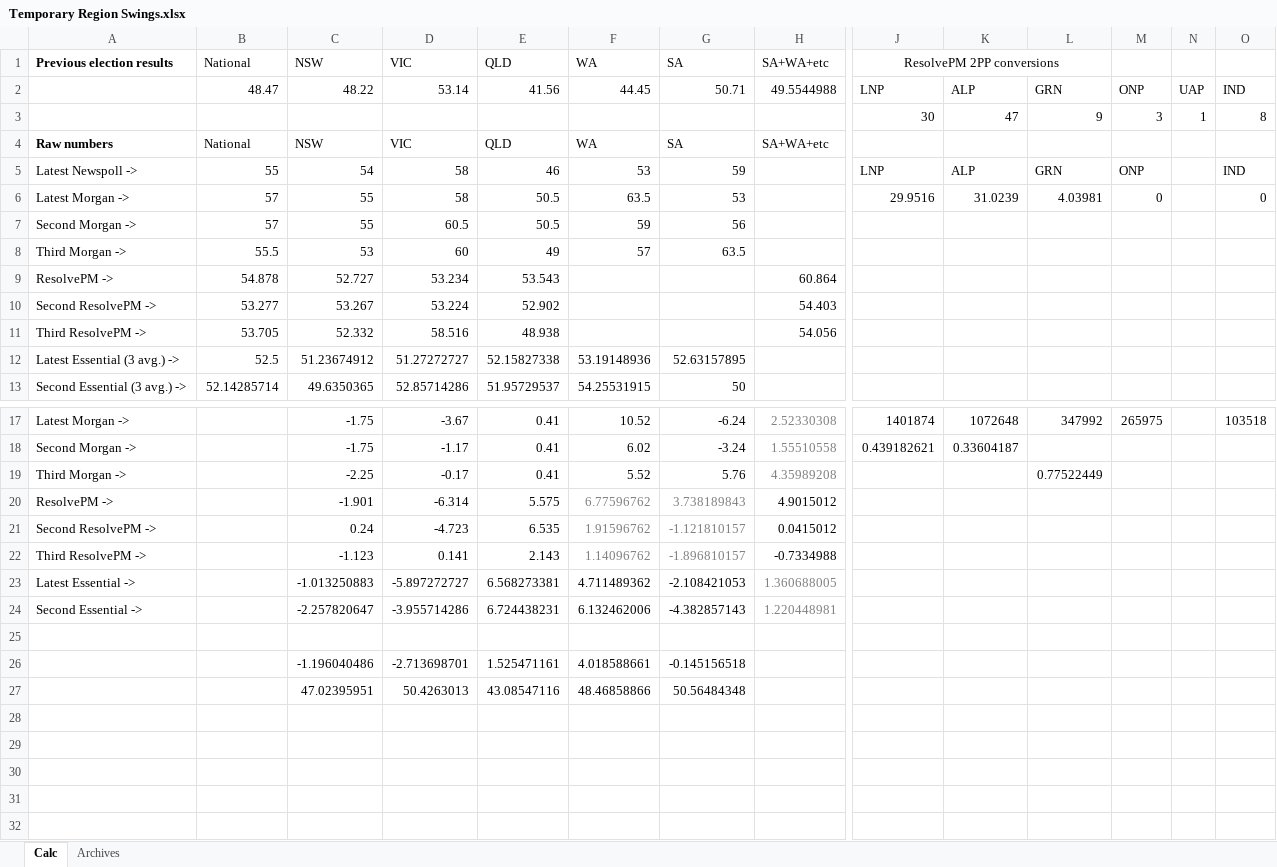
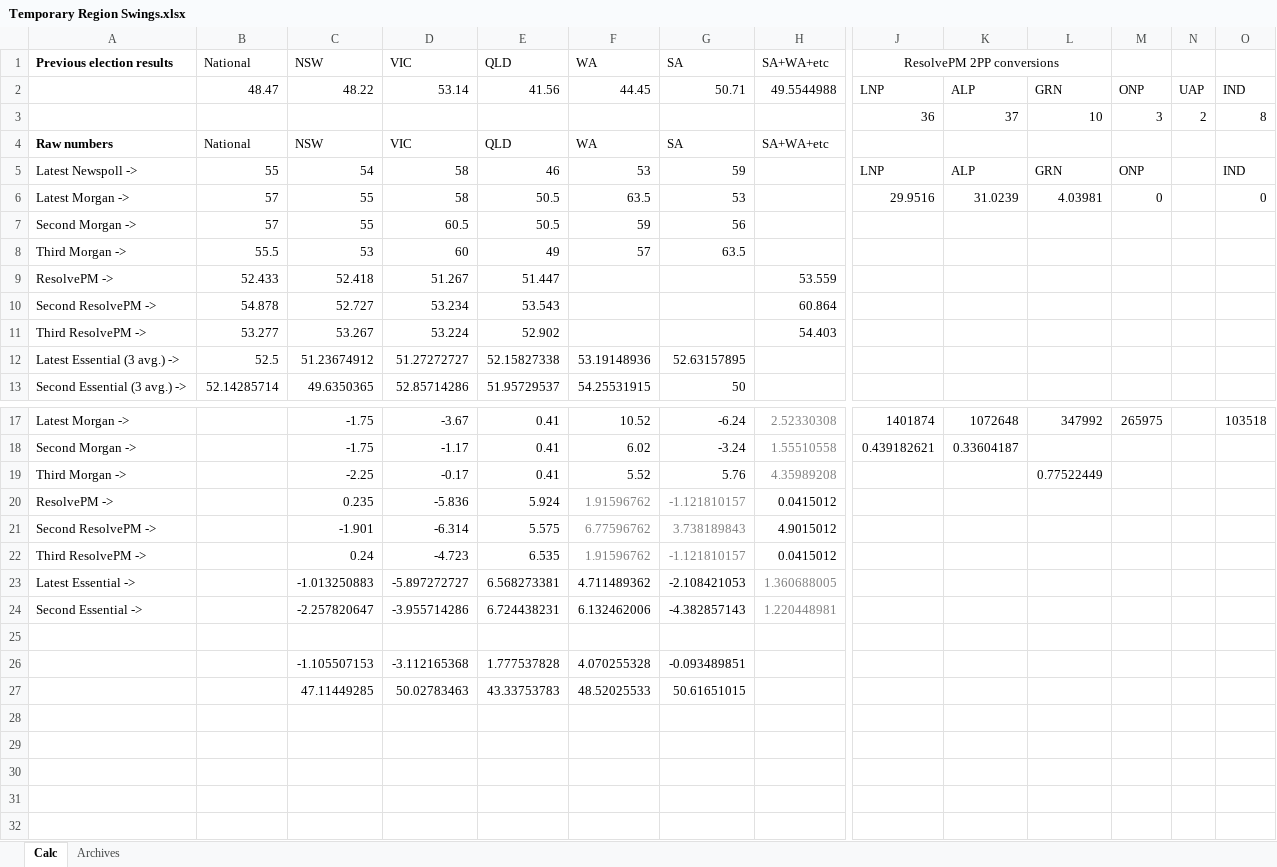
Before and after one commit to d-j-hirst/aus-polling-analyser, an Excel workbook: Temporary Region Swings.xlsx, sheet Calc, drawn as a sheet; only a part is shown, gaps mark what is left out; values as stored, in another font and other column widths than the file's, no borders; removed rows and columns are numbered as before the commit, all else as after; rows hold the shown columns only; the diff names each change by its address in the sheet, - before the commit and + after, or states it on an @@ line.

```diff
--- a/Temporary Region Swings.xlsx (sheet Calc)
+++ b/Temporary Region Swings.xlsx (sheet Calc)
-row 3:  |  |  |  |  |  |  |  | 30 | 47 | 9 | 3 | 1 | 8
+row 3:  |  |  |  |  |  |  |  | 36 | 37 | 10 | 3 | 2 | 8
+row 9: ResolvePM -> | 52.433 | 52.418 | 51.267 | 51.447 |  |  | 53.559
-A10 (Previous election results): ResolvePM ->
+A10 (Previous election results): Second ResolvePM ->
-A11 (Previous election results): Second ResolvePM ->
+A11 (Previous election results): Third ResolvePM ->
-row 11: Third ResolvePM -> | 53.705 | 52.332 | 58.516 | 48.938 |  |  | 54.056
+row 20: ResolvePM -> |  | 0.235 | -5.836 | 5.924 | 1.91596762 | -1.121810157 | 0.0415012
-A21 (Previous election results): ResolvePM ->
+A21 (Previous election results): Second ResolvePM ->
-A22 (Previous election results): Second ResolvePM ->
+A22 (Previous election results): Third ResolvePM ->
-row 22: Third ResolvePM -> |  | -1.123 | 0.141 | 2.143 | 1.14096762 | -1.896810157 | -0.7334988
-row 26:  |  | -1.196040486 | -2.713698701 | 1.525471161 | 4.018588661 | -0.145156518
-row 27:  |  | 47.02395951 | 50.4263013 | 43.08547116 | 48.46858866 | 50.56484348
+row 26:  |  | -1.105507153 | -3.112165368 | 1.777537828 | 4.070255328 | -0.093489851
+row 27:  |  | 47.11449285 | 50.02783463 | 43.33753783 | 48.52025533 | 50.61651015
```
Also changed, not shown: formulas that keep their value, 1 other file.
